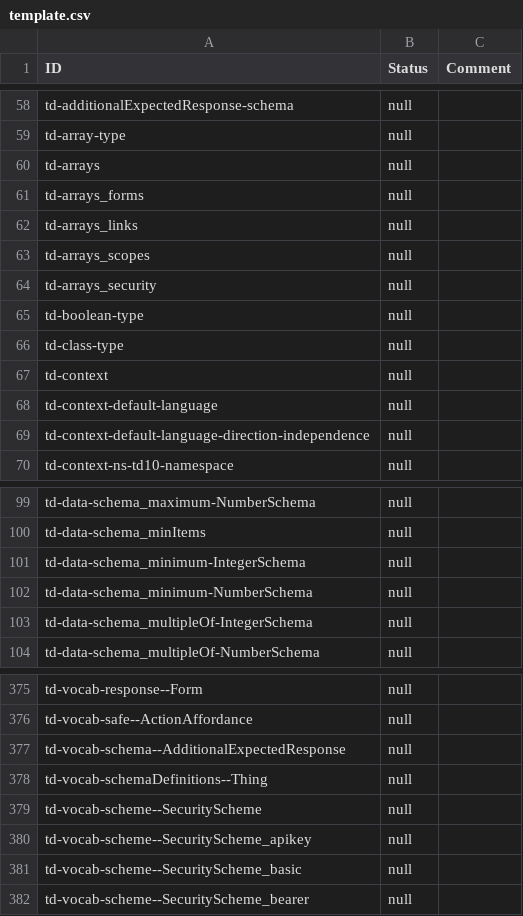
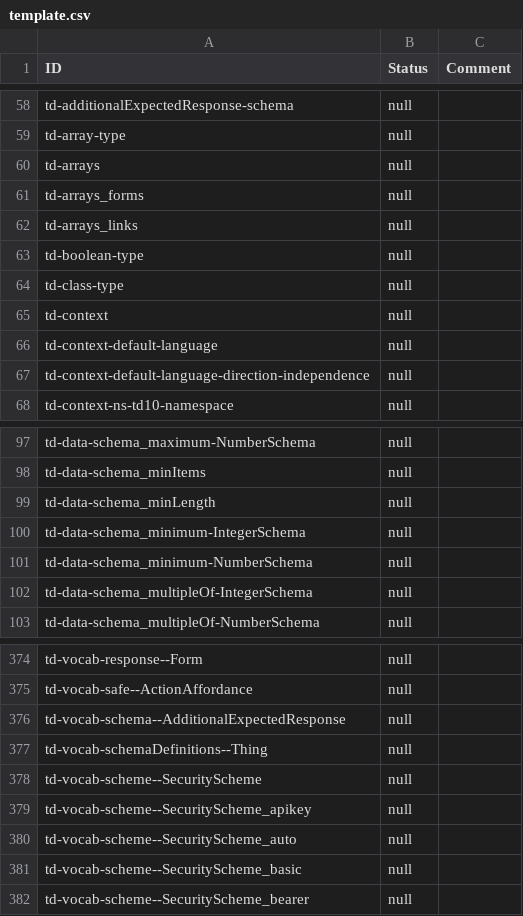
Before and after one commit to w3c/wot-thing-description, a CSV file: testing/template.csv, drawn as a sheet; only a part is shown, gaps mark what is left out; removed rows and columns are numbered as before the commit, all else as after; the diff names each change by its address in the sheet, - before the commit and + after, or states it on an @@ line.

```diff
--- a/testing/template.csv
+++ b/testing/template.csv
-row 63: td-arrays_scopes | null
-row 64: td-arrays_security | null
+row 99: td-data-schema_minLength | null
+row 380: td-vocab-scheme--SecurityScheme_auto | null
```
Also changed, not shown: testing/atrisk.csv, testing/inputs/atrisk.csv, 2 other files.
